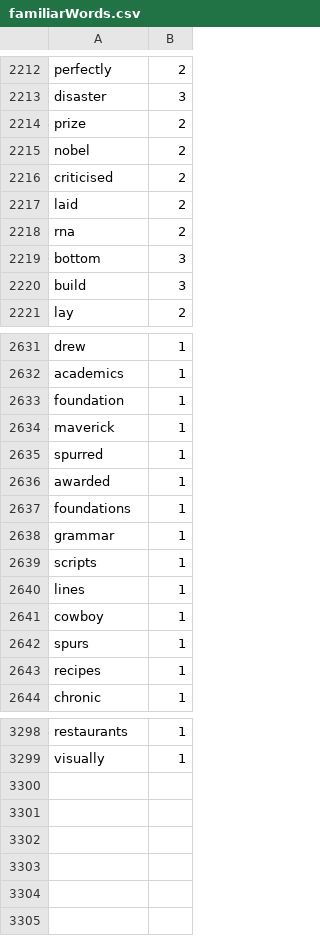
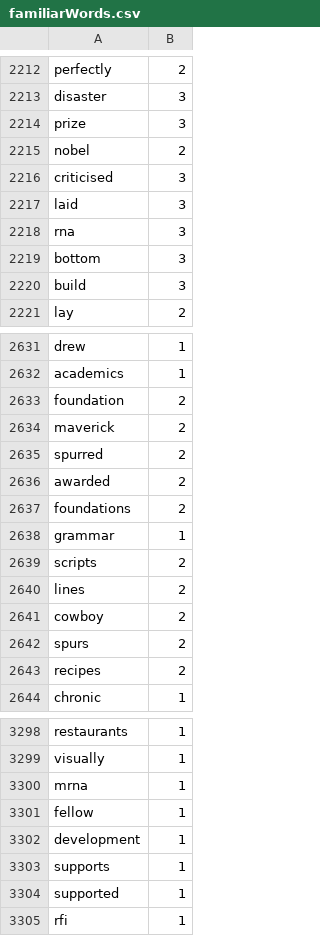
Before and after one commit to Elon-Mao/dictation, a CSV file: public/familiarWords.csv, drawn as a sheet; only a part is shown, gaps mark what is left out; the diff covers the shown part only.

```diff
--- a/public/familiarWords.csv
+++ b/public/familiarWords.csv
@@ -2213,7 +2213,7 @@ perfectly,2,
 disaster,3,
-prize,2,
+prize,3,
 nobel,2,
-criticised,2,
-laid,2,
-rna,2,
+criticised,3,
+laid,3,
+rna,3,
 bottom,3,
@@ -2632,13 +2632,13 @@ drew,1,
 academics,1,
-foundation,1,
-maverick,1,
-spurred,1,
-awarded,1,
-foundations,1,
+foundation,2,
+maverick,2,
+spurred,2,
+awarded,2,
+foundations,2,
 grammar,1,
-scripts,1,
-lines,1,
-cowboy,1,
-spurs,1,
-recipes,1,
+scripts,2,
+lines,2,
+cowboy,2,
+spurs,2,
+recipes,2,
 chronic,1,
@@ -3299,0 +3300,6 @@ visually,1
+mrna,1,
+fellow,1,
+development,1,
+supports,1,
+supported,1,
+rfi,1
```
Also changed, not shown: 12 edited cells elsewhere in this file, 1 other file.
